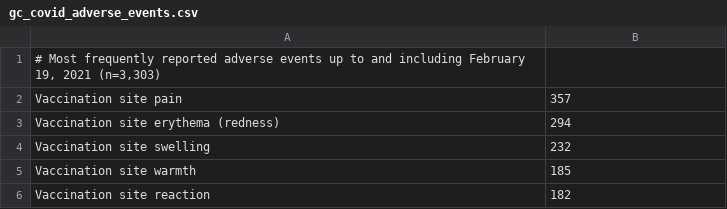
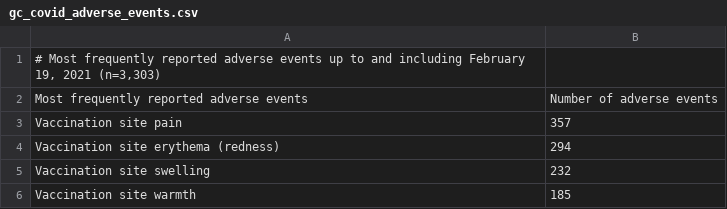
Before and after one commit to mhalvers/deCODE, a CSV file: data/side_effects/data/gc_covid_adverse_events.csv, drawn as a sheet; only a part is shown; the shorter side is filled out with more unchanged rows; the diff names each change by its address in the sheet, - before the commit and + after, or states it on an @@ line.

Commit message:
Added header to file

```diff
--- a/data/side_effects/data/gc_covid_adverse_events.csv
+++ b/data/side_effects/data/gc_covid_adverse_events.csv
+row 2: Most frequently reported adverse events | Number of adverse events
```
